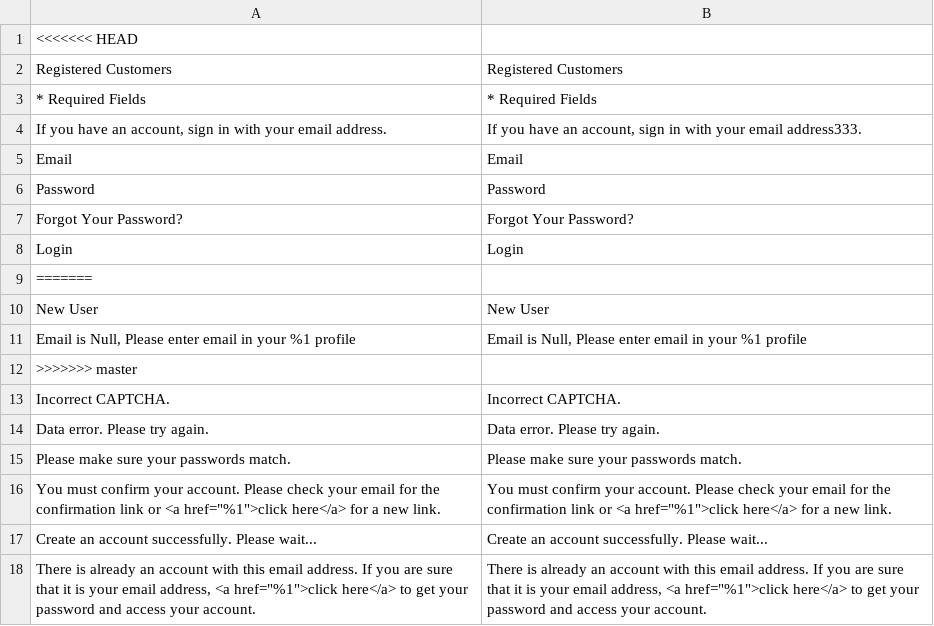
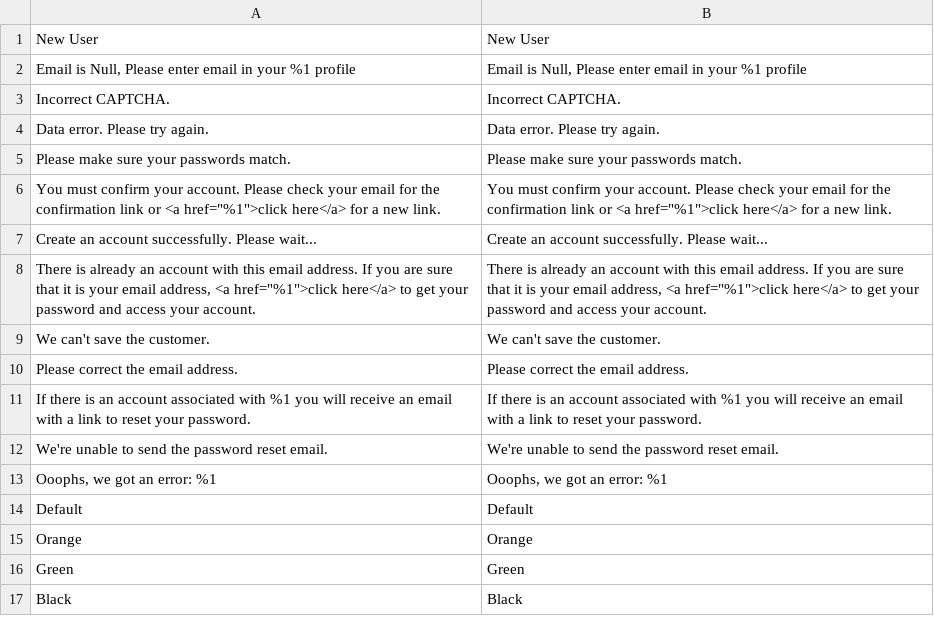
Before and after one commit to ParamountVentures/magento-2-social-login, a CSV file: i18n/en_US.csv, drawn as a sheet; only a part is shown; the shorter side is filled out with more unchanged rows; the diff names each change by its address in the sheet, - before the commit and + after, or states it on an @@ line.

Commit message:
fix

```diff
--- a/i18n/en_US.csv
+++ b/i18n/en_US.csv
-row 1: <<<<<<< HEAD
-row 2: Registered Customers | Registered Customers
-row 3: * Required Fields | * Required Fields
-row 4: If you have an account, sign in with your email address. | If you have an account, sign in with your email address333.
-row 5: Email | Email
-row 6: Password | Password
-row 7: Forgot Your Password? | Forgot Your Password?
-row 8: Login | Login
-row 9: =======
-row 12: >>>>>>> master
```
